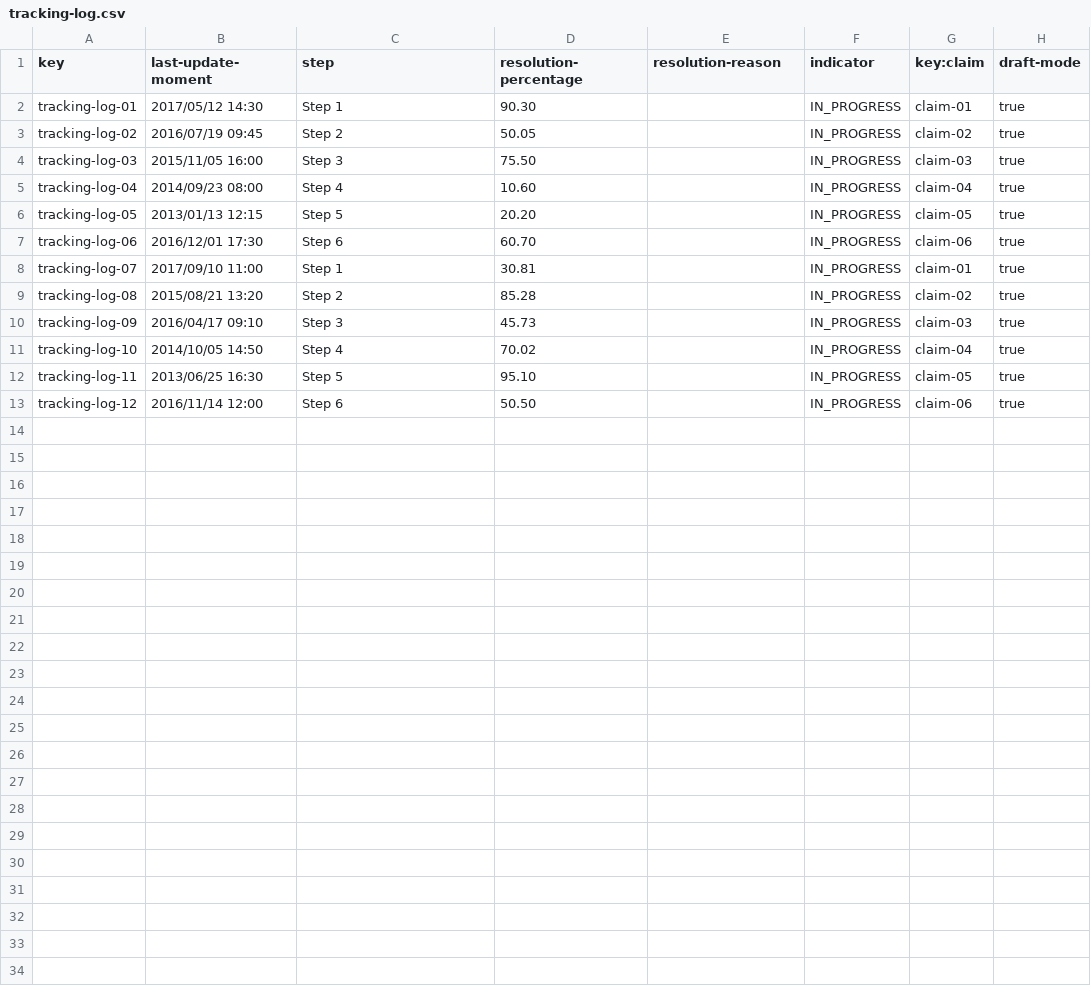
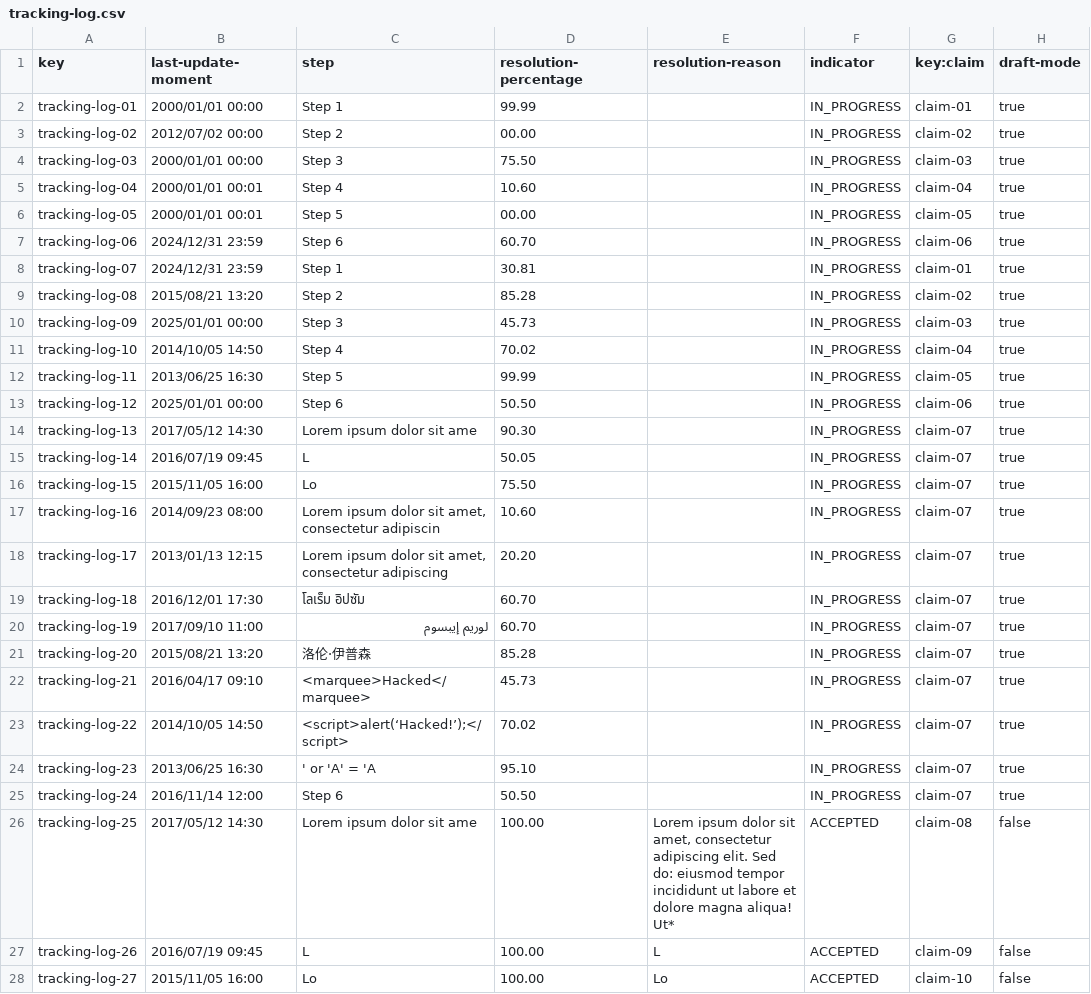
Before and after one commit to alenicbra/acme-ans, a CSV file: src/main/resources/WEB-INF/data/sample/tracking-log.csv, drawn as a sheet; only a part is shown; the diff covers the shown part only.

```diff
--- a/src/main/resources/WEB-INF/data/sample/tracking-log.csv
+++ b/src/main/resources/WEB-INF/data/sample/tracking-log.csv
@@ -1,13 +1,28 @@
 key,last-update-moment,step,resolution-percentage,resolution-reason,indicator,key:claim,draft-mode
-tracking-log-01,2017/05/12 14:30,"Step 1",90.30,,IN_PROGRESS,claim-01,true
-tracking-log-02,2016/07/19 09:45,"Step 2",50.05,,IN_PROGRESS,claim-02,true
-tracking-log-03,2015/11/05 16:00,"Step 3",75.50,,IN_PROGRESS,claim-03,true
-tracking-log-04,2014/09/23 08:00,"Step 4",10.60,,IN_PROGRESS,claim-04,true
-tracking-log-05,2013/01/13 12:15,"Step 5",20.20,,IN_PROGRESS,claim-05,true
-tracking-log-06,2016/12/01 17:30,"Step 6",60.70,,IN_PROGRESS,claim-06,true
-tracking-log-07,2017/09/10 11:00,"Step 1",30.81,,IN_PROGRESS,claim-01,true
+tracking-log-01,2000/01/01 00:00,"Step 1",99.99,,IN_PROGRESS,claim-01,true
+tracking-log-02,2012/07/02 00:00,"Step 2",00.00,,IN_PROGRESS,claim-02,true
+tracking-log-03,2000/01/01 00:00,"Step 3",75.50,,IN_PROGRESS,claim-03,true
+tracking-log-04,2000/01/01 00:01,"Step 4",10.60,,IN_PROGRESS,claim-04,true
+tracking-log-05,2000/01/01 00:01,"Step 5",00.00,,IN_PROGRESS,claim-05,true
+tracking-log-06,2024/12/31 23:59,"Step 6",60.70,,IN_PROGRESS,claim-06,true
+tracking-log-07,2024/12/31 23:59,"Step 1",30.81,,IN_PROGRESS,claim-01,true
 tracking-log-08,2015/08/21 13:20,"Step 2",85.28,,IN_PROGRESS,claim-02,true
-tracking-log-09,2016/04/17 09:10,"Step 3",45.73,,IN_PROGRESS,claim-03,true
+tracking-log-09,2025/01/01 00:00,"Step 3",45.73,,IN_PROGRESS,claim-03,true
 tracking-log-10,2014/10/05 14:50,"Step 4",70.02,,IN_PROGRESS,claim-04,true
-tracking-log-11,2013/06/25 16:30,"Step 5",95.10,,IN_PROGRESS,claim-05,true
-tracking-log-12,2016/11/14 12:00,"Step 6",50.50,,IN_PROGRESS,claim-06,true
+tracking-log-11,2013/06/25 16:30,"Step 5",99.99,,IN_PROGRESS,claim-05,true
+tracking-log-12,2025/01/01 00:00,"Step 6",50.50,,IN_PROGRESS,claim-06,true
+tracking-log-13,2017/05/12 14:30,"Lorem ipsum dolor sit ame",90.30,,IN_PROGRESS,claim-07,true
+tracking-log-14,2016/07/19 09:45,"L",50.05,,IN_PROGRESS,claim-07,true
+tracking-log-15,2015/11/05 16:00,"Lo",75.50,,IN_PROGRESS,claim-07,true
+tracking-log-16,2014/09/23 08:00,"Lorem ipsum dolor sit amet, consectetur adipiscin",10.60,,IN_PROGRESS,claim-07,true
+tracking-log-17,2013/01/13 12:15,"Lorem ipsum dolor sit amet, consectetur adipiscing",20.20,,IN_PROGRESS,claim-07,true
+tracking-log-18,2016/12/01 17:30,"โลเร็ม อิปซัม",60.70,,IN_PROGRESS,claim-07,true
+tracking-log-19,2017/09/10 11:00,"لوريم إيبسوم",60.70,,IN_PROGRESS,claim-07,true
+tracking-log-20,2015/08/21 13:20,"洛伦·伊普森",85.28,,IN_PROGRESS,claim-07,true
+tracking-log-21,2016/04/17 09:10,"<marquee>Hacked</marquee>",45.73,,IN_PROGRESS,claim-07,true
+tracking-log-22,2014/10/05 14:50,"<script>alert(‘Hacked!’);</script>",70.02,,IN_PROGRESS,claim-07,true
+tracking-log-23,2013/06/25 16:30,"' or 'A' = 'A ",95.10,,IN_PROGRESS,claim-07,true
+tracking-log-24,2016/11/14 12:00,"Step 6",50.50,,IN_PROGRESS,claim-07,true
+tracking-log-25,2017/05/12 14:30,"Lorem ipsum dolor sit ame",100.00,"Lorem ipsum dolor sit amet, consectetur adipiscing elit. Sed do: eiusmod tempor incididunt ut labore et dolore magna aliqua! Ut*",ACCEPTED,claim-08,false
+tracking-log-26,2016/07/19 09:45,"L",100.00,"L",ACCEPTED,claim-09,false
+tracking-log-27,2015/11/05 16:00,"Lo",100.00,"Lo",ACCEPTED,claim-10,false
```
Also changed, not shown: 9 added rows elsewhere in this file, src/main/resources/WEB-INF/data/sample/claim.csv, 30 other files.
